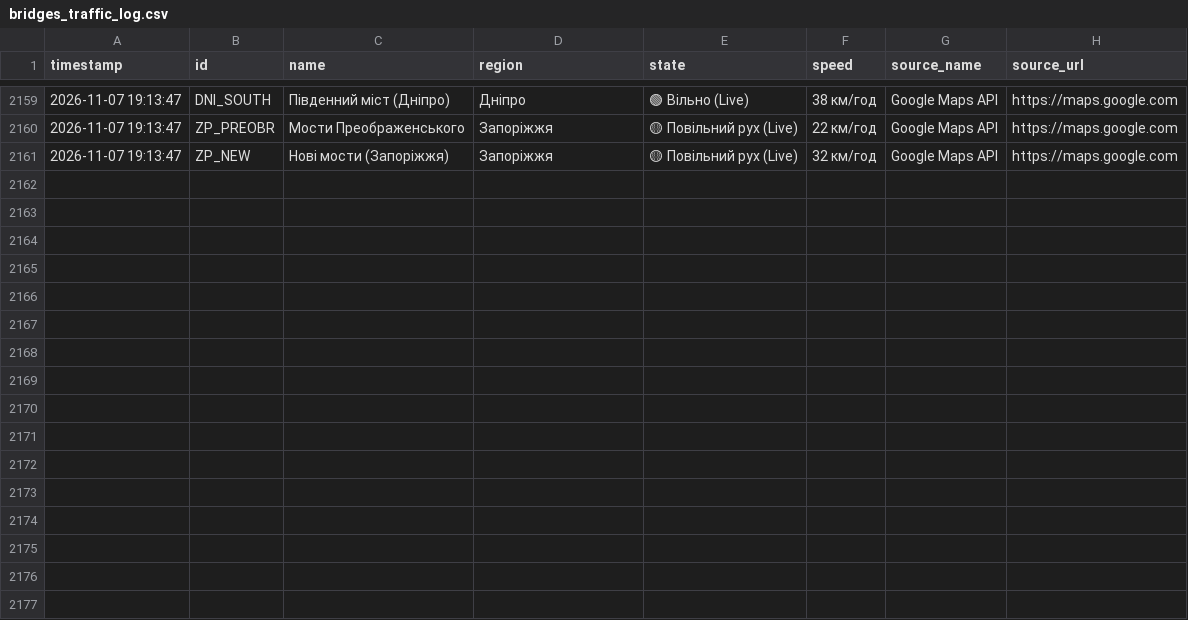
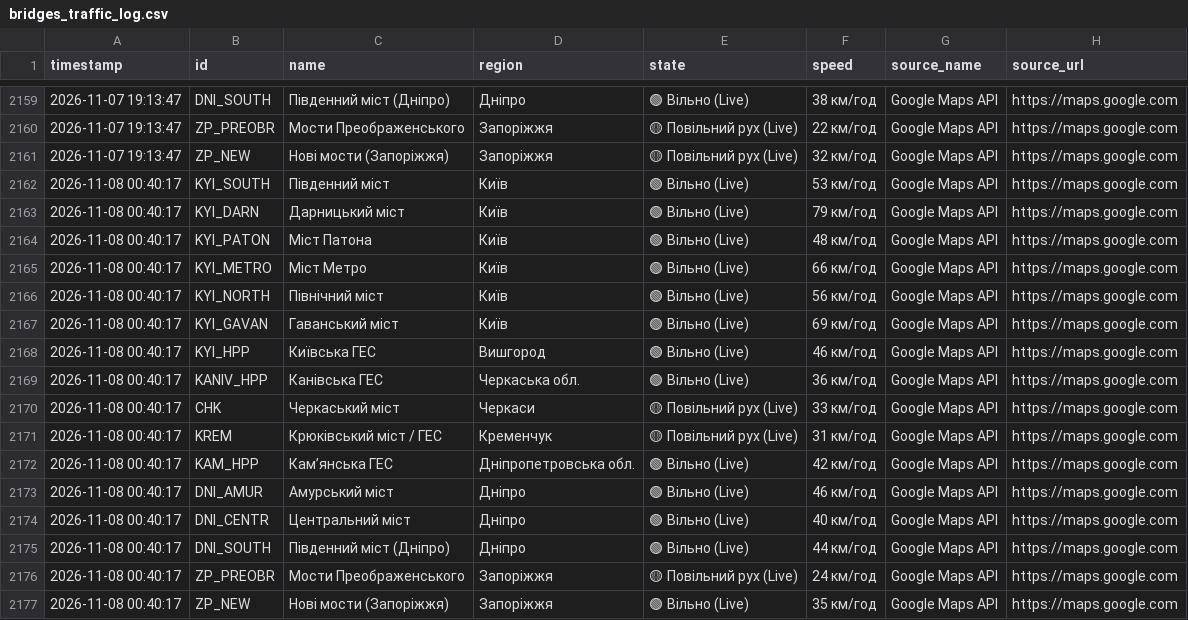
Before and after one commit to VladimiirBelitsky/bridge-monitoring, a CSV file: bridges_traffic_log.csv, drawn as a sheet; only a part is shown, gaps mark what is left out.

```diff
--- a/bridges_traffic_log.csv
+++ b/bridges_traffic_log.csv
@@ -2161 +2161,17 @@
 2026-11-07 19:13:47,ZP_NEW,Нові мости (Запоріжжя),Запоріжжя,🟡 Повільний рух (Live),32 км/год,Google Maps API,https://maps.google.com
+2026-11-08 00:40:17,KYI_SOUTH,Південний міст,Київ,🟢 Вільно (Live),53 км/год,Google Maps API,https://maps.google.com
+2026-11-08 00:40:17,KYI_DARN,Дарницький міст,Київ,🟢 Вільно (Live),79 км/год,Google Maps API,https://maps.google.com
+2026-11-08 00:40:17,KYI_PATON,Міст Патона,Київ,🟢 Вільно (Live),48 км/год,Google Maps API,https://maps.google.com
+2026-11-08 00:40:17,KYI_METRO,Міст Метро,Київ,🟢 Вільно (Live),66 км/год,Google Maps API,https://maps.google.com
+2026-11-08 00:40:17,KYI_NORTH,Північний міст,Київ,🟢 Вільно (Live),56 км/год,Google Maps API,https://maps.google.com
+2026-11-08 00:40:17,KYI_GAVAN,Гаванський міст,Київ,🟢 Вільно (Live),69 км/год,Google Maps API,https://maps.google.com
+2026-11-08 00:40:17,KYI_HPP,Київська ГЕС,Вишгород,🟢 Вільно (Live),46 км/год,Google Maps API,https://maps.google.com
+2026-11-08 00:40:17,KANIV_HPP,Канівська ГЕС,Черкаська обл.,🟢 Вільно (Live),36 км/год,Google Maps API,https://maps.google.com
+2026-11-08 00:40:17,CHK,Черкаський міст,Черкаси,🟡 Повільний рух (Live),33 км/год,Google Maps API,https://maps.google.com
+2026-11-08 00:40:17,KREM,Крюківський міст / ГЕС,Кременчук,🟡 Повільний рух (Live),31 км/год,Google Maps API,https://maps.google.com
+2026-11-08 00:40:17,KAM_HPP,Камʼянська ГЕС,Дніпропетровська обл.,🟢 Вільно (Live),42 км/год,Google Maps API,https://maps.google.com
+2026-11-08 00:40:17,DNI_AMUR,Амурський міст,Дніпро,🟢 Вільно (Live),46 км/год,Google Maps API,https://maps.google.com
+2026-11-08 00:40:17,DNI_CENTR,Центральний міст,Дніпро,🟢 Вільно (Live),40 км/год,Google Maps API,https://maps.google.com
+2026-11-08 00:40:17,DNI_SOUTH,Південний міст (Дніпро),Дніпро,🟢 Вільно (Live),44 км/год,Google Maps API,https://maps.google.com
+2026-11-08 00:40:17,ZP_PREOBR,Мости Преображенського,Запоріжжя,🟡 Повільний рух (Live),24 км/год,Google Maps API,https://maps.google.com
+2026-11-08 00:40:17,ZP_NEW,Нові мости (Запоріжжя),Запоріжжя,🟢 Вільно (Live),35 км/год,Google Maps API,https://maps.google.com
```
